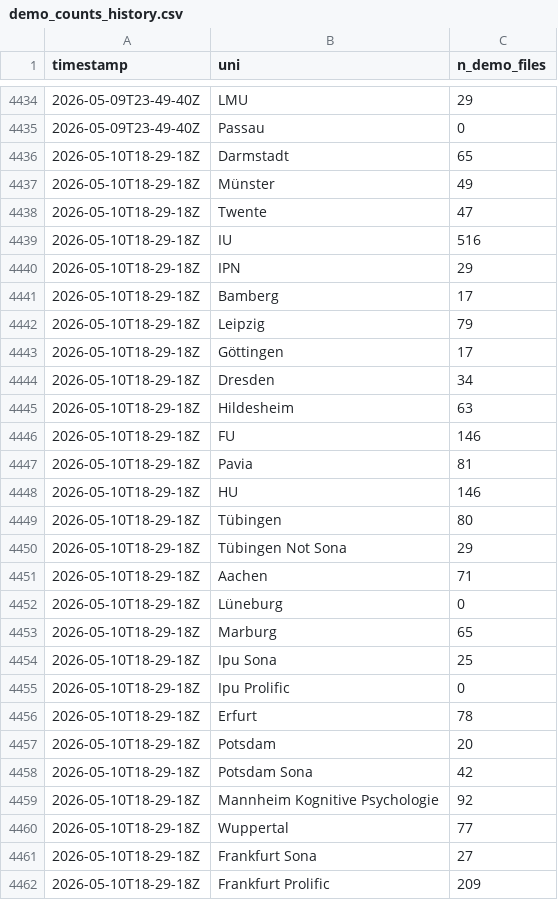
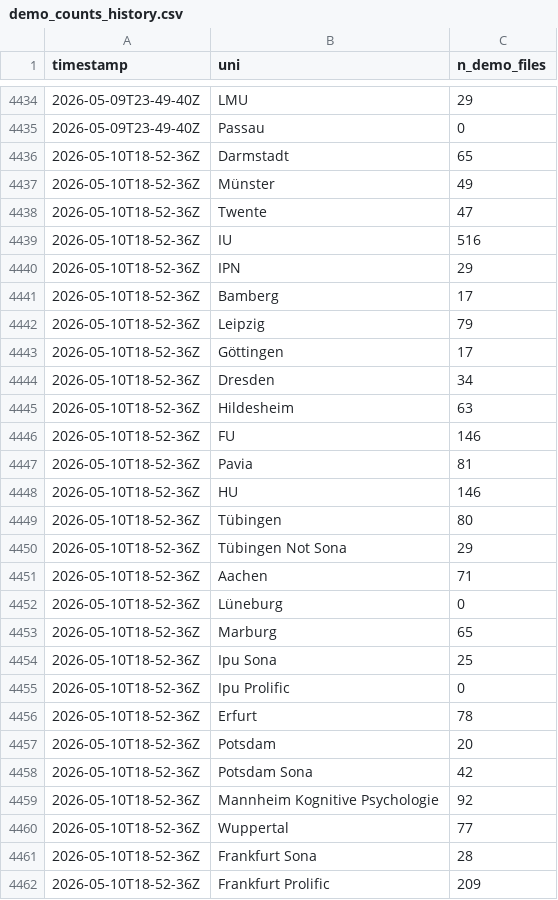
Before and after one commit to schiekiera/German_Lexicon_Multilab_Monitoring, a CSV file: demo_counts_history.csv, drawn as a sheet; only a part is shown, gaps mark what is left out; the diff covers the shown part only.

```diff
--- a/demo_counts_history.csv
+++ b/demo_counts_history.csv
@@ -4435,28 +4435,28 @@ timestamp,uni,n_demo_files
 2026-05-09T23-49-40Z,Passau,0
-2026-05-10T18-29-18Z,Darmstadt,65
-2026-05-10T18-29-18Z,Münster,49
-2026-05-10T18-29-18Z,Twente,47
-2026-05-10T18-29-18Z,IU,516
-2026-05-10T18-29-18Z,IPN,29
-2026-05-10T18-29-18Z,Bamberg,17
-2026-05-10T18-29-18Z,Leipzig,79
-2026-05-10T18-29-18Z,Göttingen,17
-2026-05-10T18-29-18Z,Dresden,34
-2026-05-10T18-29-18Z,Hildesheim,63
-2026-05-10T18-29-18Z,FU,146
-2026-05-10T18-29-18Z,Pavia,81
-2026-05-10T18-29-18Z,HU,146
-2026-05-10T18-29-18Z,Tübingen,80
-2026-05-10T18-29-18Z,Tübingen Not Sona,29
-2026-05-10T18-29-18Z,Aachen,71
-2026-05-10T18-29-18Z,Lüneburg,0
-2026-05-10T18-29-18Z,Marburg,65
-2026-05-10T18-29-18Z,Ipu Sona,25
-2026-05-10T18-29-18Z,Ipu Prolific,0
-2026-05-10T18-29-18Z,Erfurt,78
-2026-05-10T18-29-18Z,Potsdam,20
-2026-05-10T18-29-18Z,Potsdam Sona,42
-2026-05-10T18-29-18Z,Mannheim Kognitive Psychologie,92
-2026-05-10T18-29-18Z,Wuppertal,77
-2026-05-10T18-29-18Z,Frankfurt Sona,27
-2026-05-10T18-29-18Z,Frankfurt Prolific,209
+2026-05-10T18-52-36Z,Darmstadt,65
+2026-05-10T18-52-36Z,Münster,49
+2026-05-10T18-52-36Z,Twente,47
+2026-05-10T18-52-36Z,IU,516
+2026-05-10T18-52-36Z,IPN,29
+2026-05-10T18-52-36Z,Bamberg,17
+2026-05-10T18-52-36Z,Leipzig,79
+2026-05-10T18-52-36Z,Göttingen,17
+2026-05-10T18-52-36Z,Dresden,34
+2026-05-10T18-52-36Z,Hildesheim,63
+2026-05-10T18-52-36Z,FU,146
+2026-05-10T18-52-36Z,Pavia,81
+2026-05-10T18-52-36Z,HU,146
+2026-05-10T18-52-36Z,Tübingen,80
+2026-05-10T18-52-36Z,Tübingen Not Sona,29
+2026-05-10T18-52-36Z,Aachen,71
+2026-05-10T18-52-36Z,Lüneburg,0
+2026-05-10T18-52-36Z,Marburg,65
+2026-05-10T18-52-36Z,Ipu Sona,25
+2026-05-10T18-52-36Z,Ipu Prolific,0
+2026-05-10T18-52-36Z,Erfurt,78
+2026-05-10T18-52-36Z,Potsdam,20
+2026-05-10T18-52-36Z,Potsdam Sona,42
+2026-05-10T18-52-36Z,Mannheim Kognitive Psychologie,92
+2026-05-10T18-52-36Z,Wuppertal,77
+2026-05-10T18-52-36Z,Frankfurt Sona,28
+2026-05-10T18-52-36Z,Frankfurt Prolific,209
```
Also changed, not shown: 12 edited cells elsewhere in this file, demo_counts_latest.csv, 5 other files.
